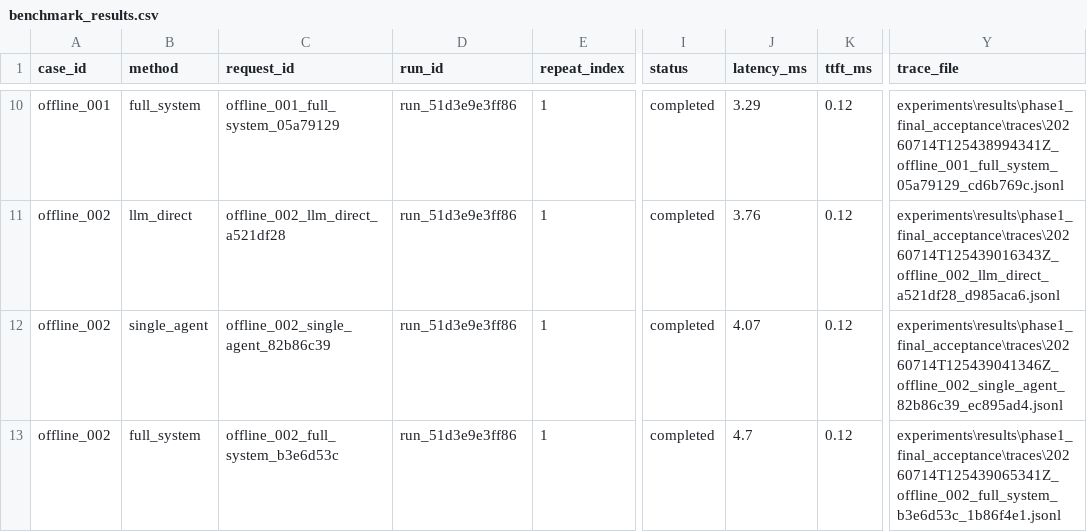
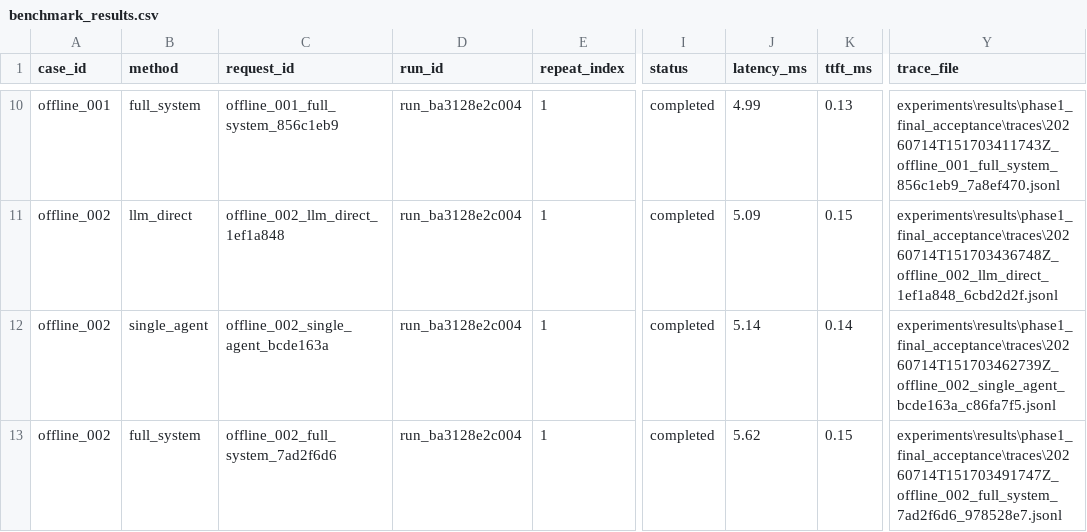
Before and after one commit to xqz99568-a11y/tourism_agent, a CSV file: experiments/results/phase1_final_acceptance/benchmark_results.csv, drawn as a sheet; only a part is shown, gaps mark what is left out; the diff covers the shown part only; the diff names each change by its address in the sheet, - before the commit and + after, or states it on an @@ line.

Commit message:
data: regenerate Phase 1 acceptance evidence

```diff
--- a/experiments/results/phase1_final_acceptance/benchmark_results.csv
+++ b/experiments/results/phase1_final_acceptance/benchmark_results.csv
-C10 (request_id): offline_001_full_system_05a79129
+C10 (request_id): offline_001_full_system_856c1eb9
-D10:D13 (run_id): run_51d3e9e3ff86
+D10:D13 (run_id): run_ba3128e2c004
-J10 (latency_ms): 3.29
+J10 (latency_ms): 4.99
-K10 (ttft_ms): 0.12
+K10 (ttft_ms): 0.13
-Y10 (trace_file): experiments\results\phase1_final_acceptance\traces\20260714T125438994341Z_offline_001_full_system_05a79129_cd6b769c.jsonl
+Y10 (trace_file): experiments\results\phase1_final_acceptance\traces\20260714T151703411743Z_offline_001_full_system_856c1eb9_7a8ef470.jsonl
-C11 (request_id): offline_002_llm_direct_a521df28
+C11 (request_id): offline_002_llm_direct_1ef1a848
-J11 (latency_ms): 3.76
+J11 (latency_ms): 5.09
-K11 (ttft_ms): 0.12
+K11 (ttft_ms): 0.15
-Y11 (trace_file): experiments\results\phase1_final_acceptance\traces\20260714T125439016343Z_offline_002_llm_direct_a521df28_d985aca6.jsonl
+Y11 (trace_file): experiments\results\phase1_final_acceptance\traces\20260714T151703436748Z_offline_002_llm_direct_1ef1a848_6cbd2d2f.jsonl
-C12 (request_id): offline_002_single_agent_82b86c39
+C12 (request_id): offline_002_single_agent_bcde163a
-J12 (latency_ms): 4.07
+J12 (latency_ms): 5.14
-K12 (ttft_ms): 0.12
+K12 (ttft_ms): 0.14
-Y12 (trace_file): experiments\results\phase1_final_acceptance\traces\20260714T125439041346Z_offline_002_single_agent_82b86c39_ec895ad4.jsonl
+Y12 (trace_file): experiments\results\phase1_final_acceptance\traces\20260714T151703462739Z_offline_002_single_agent_bcde163a_c86fa7f5.jsonl
-C13 (request_id): offline_002_full_system_b3e6d53c
+C13 (request_id): offline_002_full_system_7ad2f6d6
-J13 (latency_ms): 4.7
+J13 (latency_ms): 5.62
-K13 (ttft_ms): 0.12
+K13 (ttft_ms): 0.15
-Y13 (trace_file): experiments\results\phase1_final_acceptance\traces\20260714T125439065341Z_offline_002_full_system_b3e6d53c_1b86f4e1.jsonl
+Y13 (trace_file): experiments\results\phase1_final_acceptance\traces\20260714T151703491747Z_offline_002_full_system_7ad2f6d6_978528e7.jsonl
```
Also changed, not shown: 39 edited cells elsewhere in this file, 26 other files.
